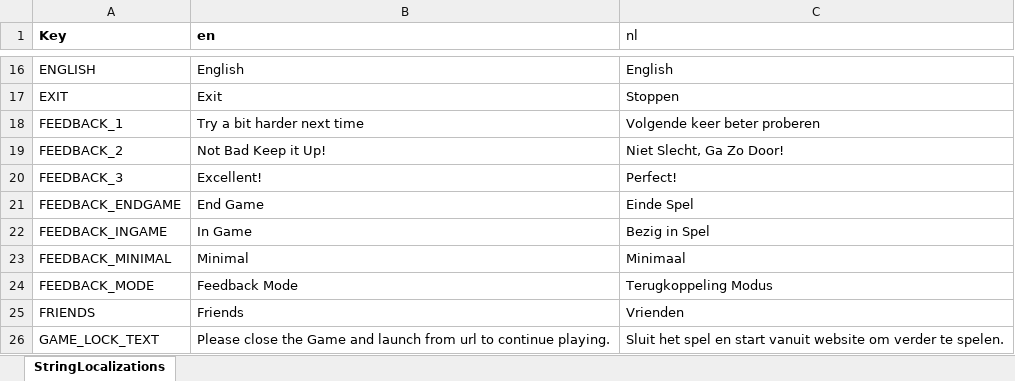
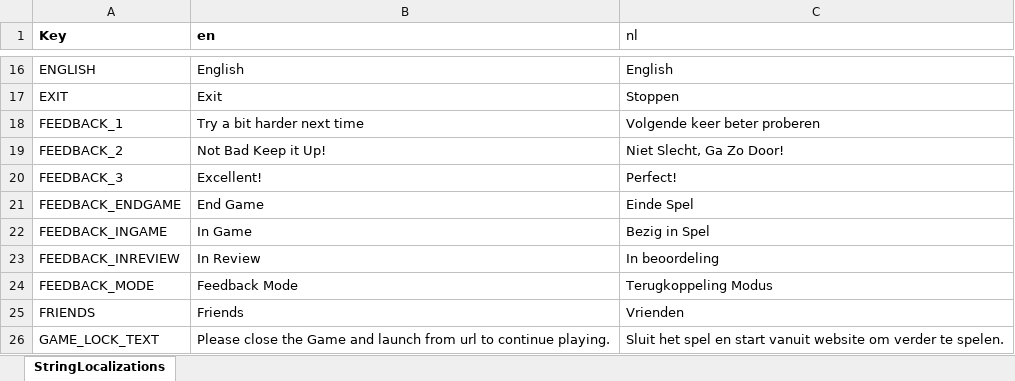
Before and after one commit to playgen/space-modules-inc, an Excel workbook: Assets/Editor/Localization/SMILocalization.xlsx, sheet StringLocalizations, drawn as a sheet; only a part is shown, gaps mark what is left out; values as stored, in another font and other column widths than the file's, no borders; removed rows and columns are numbered as before the commit, all else as after; the diff names each change by its address in the sheet, - before the commit and + after, or states it on an @@ line.

Commit message:
Update names of feedback modes to be less confusing

```diff
--- a/Assets/Editor/Localization/SMILocalization.xlsx (sheet StringLocalizations)
+++ b/Assets/Editor/Localization/SMILocalization.xlsx (sheet StringLocalizations)
-row 23: FEEDBACK_MINIMAL | Minimal | Minimaal
+row 23: FEEDBACK_INREVIEW | In Review | In beoordeling
```
Also changed, not shown: 3 other files.
